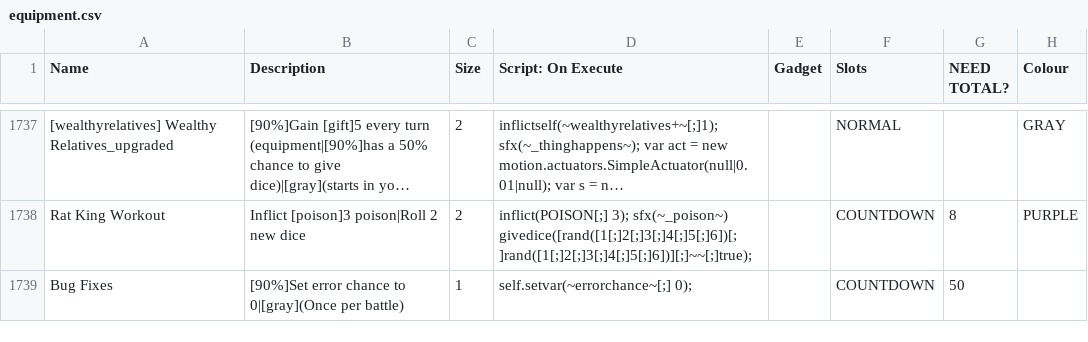
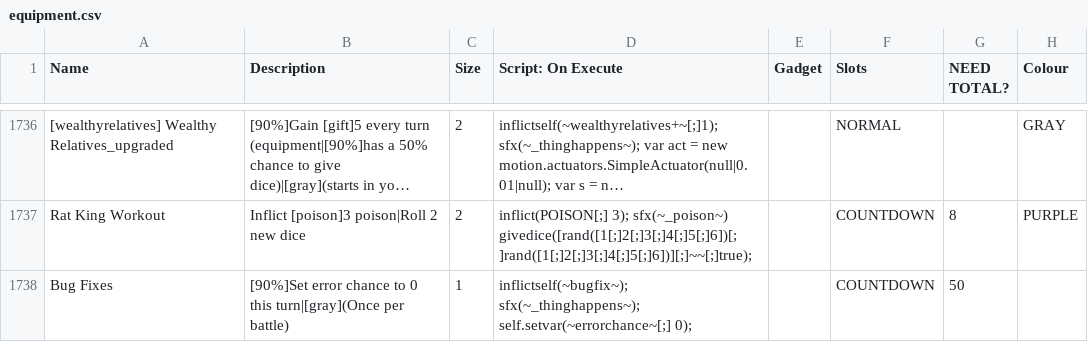
Before and after one commit to godisgoodmatt/christmasspecial, a CSV file: _append/data/text/equipment.csv, drawn as a sheet; only a part is shown, gaps mark what is left out; long unchanged cells end in …; addresses are those after the commit; the diff covers the shown part only; the diff names each change by its address in the sheet, - before the commit and + after, or states it on an @@ line.

```diff
--- a/_append/data/text/equipment.csv
+++ b/_append/data/text/equipment.csv
-B1738 (Description): …chance to 0|[gray](Once per battle)
+B1738 (Description): …chance to 0 this turn|[gray](Once per battle)
-D1738 (Script: On Execute): self.setvar(~errorchance~[;] 0);
+D1738 (Script: On Execute): inflictself(~bugfix~); sfx(~_thinghappens~); self.setvar(~errorchance~[;] 0);
```
Also changed, not shown: 2 added rows, 2 removed rows and 3 edited cells elsewhere in this file, _append/data/text/statuseffects.csv, 2 other files.
